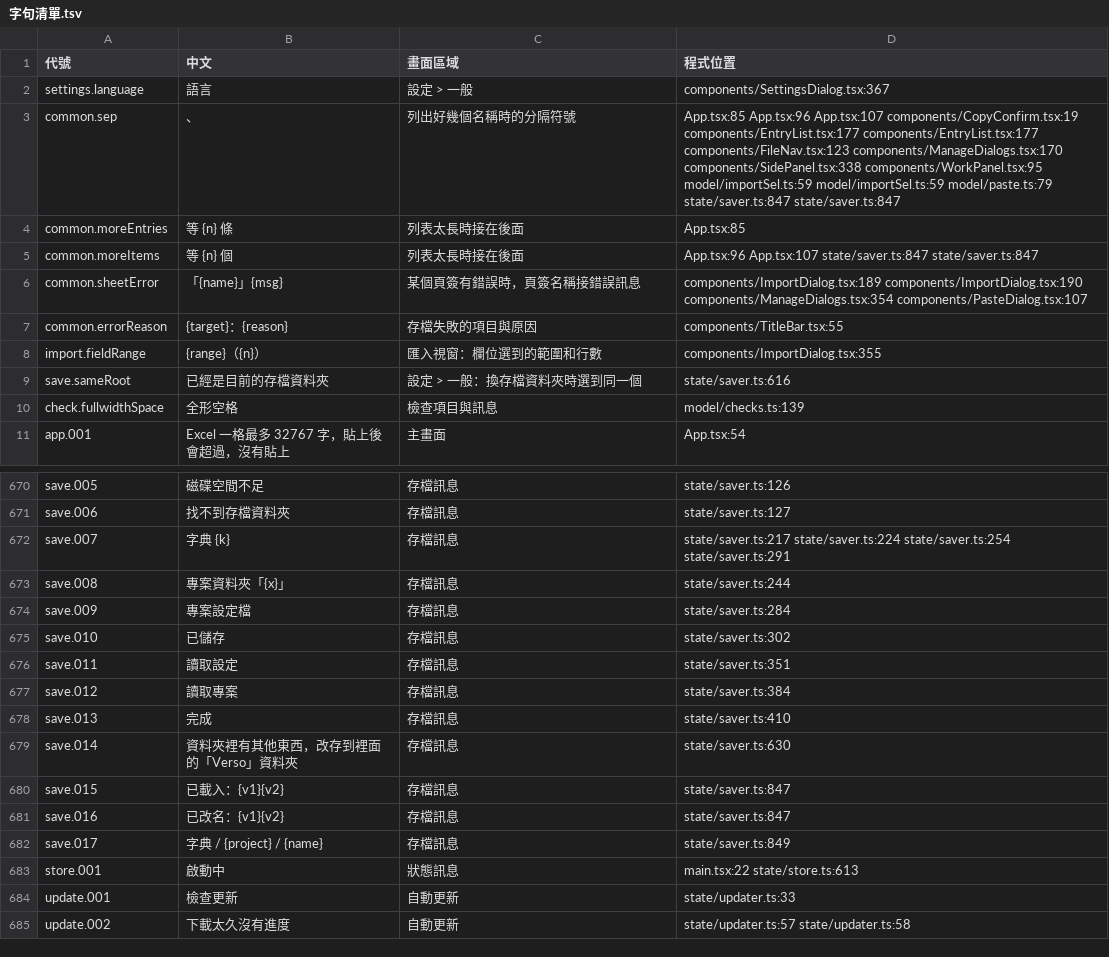
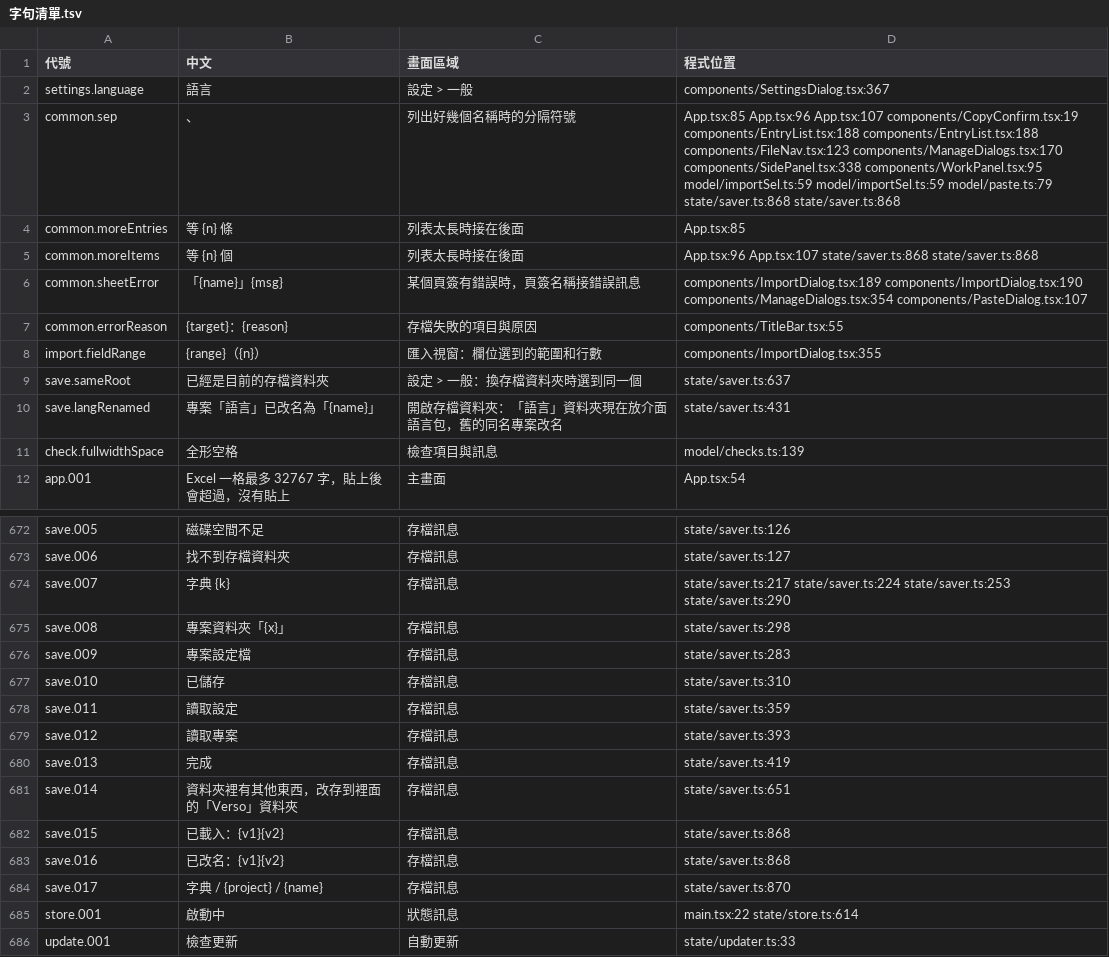
Before and after one commit to HolySheepp/Verso, a TSV file: i18n/字句清單.tsv, drawn as a sheet; only a part is shown, gaps mark what is left out; the shorter side is filled out with more unchanged rows; the diff covers the shown part only.

```diff
--- a/i18n/字句清單.tsv
+++ b/i18n/字句清單.tsv
@@ -2,5 +2,5 @@
 settings.language	語言	設定 > 一般	components/SettingsDialog.tsx:367
-common.sep	、	列出好幾個名稱時的分隔符號	App.tsx:85 App.tsx:96 App.tsx:107 components/CopyConfirm.tsx:19 components/EntryList.tsx:177 components/EntryList.tsx:177 components/FileNav.tsx:123 components/ManageDialogs.tsx:170 components/SidePanel.tsx:338 components/WorkPanel.tsx:95 model/importSel.ts:59 model/importSel.ts:59 model/paste.ts:79 state/saver.ts:847 state/saver.ts:847
+common.sep	、	列出好幾個名稱時的分隔符號	App.tsx:85 App.tsx:96 App.tsx:107 components/CopyConfirm.tsx:19 components/EntryList.tsx:188 components/EntryList.tsx:188 components/FileNav.tsx:123 components/ManageDialogs.tsx:170 components/SidePanel.tsx:338 components/WorkPanel.tsx:95 model/importSel.ts:59 model/importSel.ts:59 model/paste.ts:79 state/saver.ts:868 state/saver.ts:868
 common.moreEntries	 等 {n} 條	列表太長時接在後面	App.tsx:85
-common.moreItems	 等 {n} 個	列表太長時接在後面	App.tsx:96 App.tsx:107 state/saver.ts:847 state/saver.ts:847
+common.moreItems	 等 {n} 個	列表太長時接在後面	App.tsx:96 App.tsx:107 state/saver.ts:868 state/saver.ts:868
 common.sheetError	「{name}」{msg}	某個頁簽有錯誤時，頁簽名稱接錯誤訊息	components/ImportDialog.tsx:189 components/ImportDialog.tsx:190 components/ManageDialogs.tsx:354 components/PasteDialog.tsx:107
@@ -8,3 +8,4 @@ common.errorReason	{target}：{reason}	存檔失敗的項目與原因	components
 import.fieldRange	{range}（{n}）	匯入視窗：欄位選到的範圍和行數	components/ImportDialog.tsx:355
-save.sameRoot	已經是目前的存檔資料夾	設定 > 一般：換存檔資料夾時選到同一個	state/saver.ts:616
+save.sameRoot	已經是目前的存檔資料夾	設定 > 一般：換存檔資料夾時選到同一個	state/saver.ts:637
+save.langRenamed	專案「語言」已改名為「{name}」	開啟存檔資料夾：「語言」資料夾現在放介面語言包，舊的同名專案改名	state/saver.ts:431
 check.fullwidthSpace	全形空格	檢查項目與訊息	model/checks.ts:139
@@ -671,14 +673,14 @@ save.005	磁碟空間不足	存檔訊息	state/saver.ts:126
 save.006	找不到存檔資料夾	存檔訊息	state/saver.ts:127
-save.007	字典 {k}	存檔訊息	state/saver.ts:217 state/saver.ts:224 state/saver.ts:254 state/saver.ts:291
-save.008	專案資料夾「{x}」	存檔訊息	state/saver.ts:244
-save.009	專案設定檔	存檔訊息	state/saver.ts:284
-save.010	已儲存	存檔訊息	state/saver.ts:302
-save.011	讀取設定	存檔訊息	state/saver.ts:351
-save.012	讀取專案	存檔訊息	state/saver.ts:384
-save.013	完成	存檔訊息	state/saver.ts:410
-save.014	資料夾裡有其他東西，改存到裡面的「Verso」資料夾	存檔訊息	state/saver.ts:630
-save.015	已載入：{v1}{v2}	存檔訊息	state/saver.ts:847
-save.016	已改名：{v1}{v2}	存檔訊息	state/saver.ts:847
-save.017	字典 / {project} / {name}	存檔訊息	state/saver.ts:849
-store.001	啟動中	狀態訊息	main.tsx:22 state/store.ts:613
+save.007	字典 {k}	存檔訊息	state/saver.ts:217 state/saver.ts:224 state/saver.ts:253 state/saver.ts:290
+save.008	專案資料夾「{x}」	存檔訊息	state/saver.ts:298
+save.009	專案設定檔	存檔訊息	state/saver.ts:283
+save.010	已儲存	存檔訊息	state/saver.ts:310
+save.011	讀取設定	存檔訊息	state/saver.ts:359
+save.012	讀取專案	存檔訊息	state/saver.ts:393
+save.013	完成	存檔訊息	state/saver.ts:419
+save.014	資料夾裡有其他東西，改存到裡面的「Verso」資料夾	存檔訊息	state/saver.ts:651
+save.015	已載入：{v1}{v2}	存檔訊息	state/saver.ts:868
+save.016	已改名：{v1}{v2}	存檔訊息	state/saver.ts:868
+save.017	字典 / {project} / {name}	存檔訊息	state/saver.ts:870
+store.001	啟動中	狀態訊息	main.tsx:22 state/store.ts:614
 update.001	檢查更新	自動更新	state/updater.ts:33
```
Also changed, not shown: 1 added row and 56 edited cells elsewhere in this file, 12 other files.
